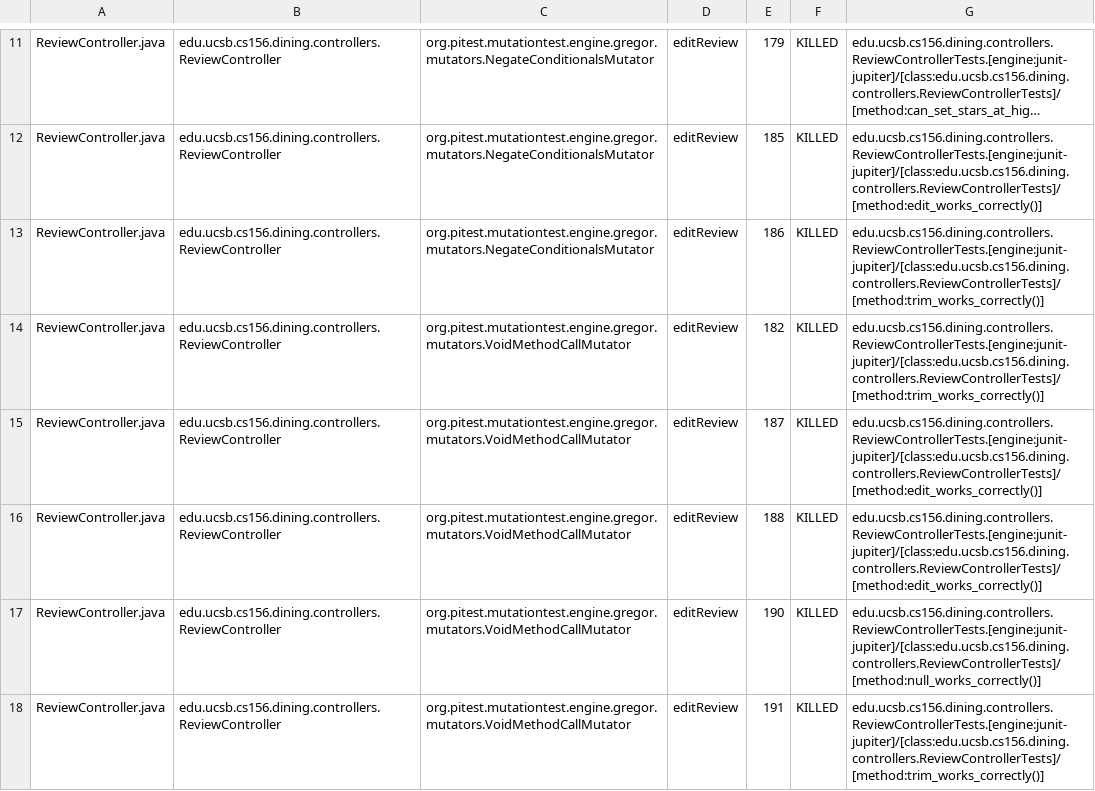
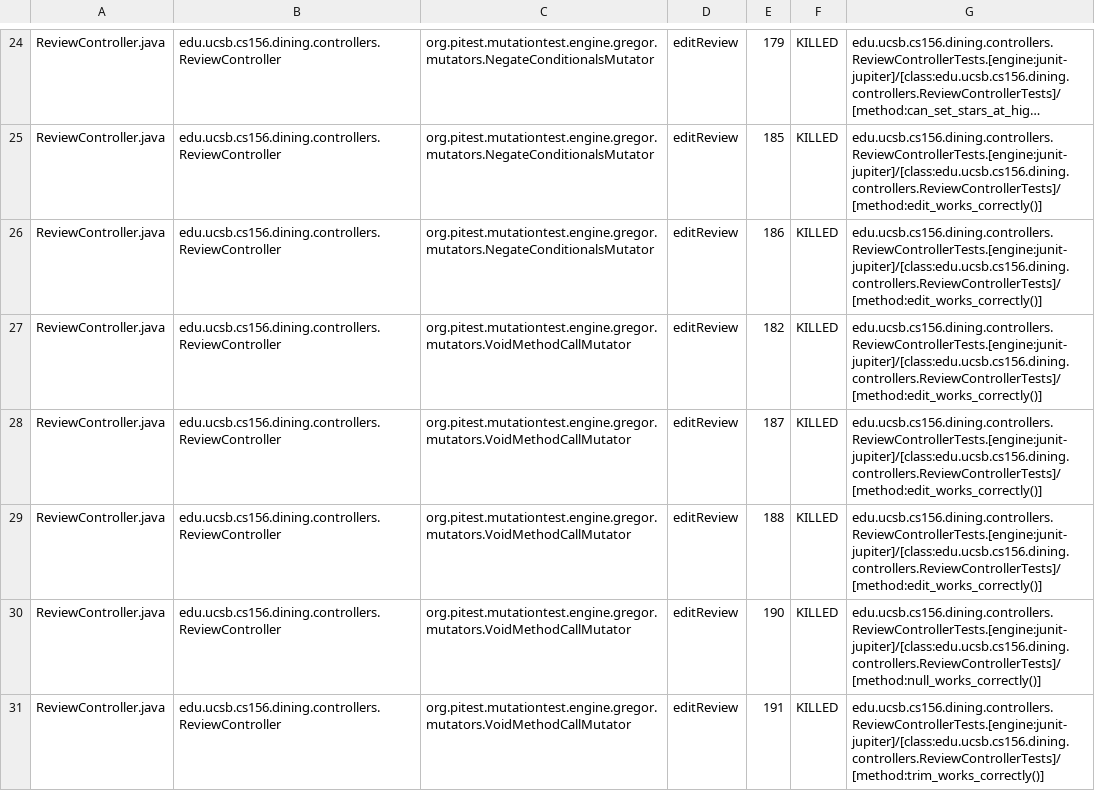
Before and after one commit to ucsb-cs156-s26/proj-dining-s26-05, a CSV file: prs/35/pitest/mutations.csv, drawn as a sheet; only a part is shown, gaps mark what is left out; long unchanged cells end in …; addresses are those after the commit; the diff covers the shown part only; the diff names each change by its address in the sheet, - before the commit and + after, or states it on an @@ line.

Commit message:
Deploying to gh-pages from @ ucsb-cs156-s26/proj-dining-s26-05@abe87ee21843171e7a546bf67fb946add0a60b52 🚀

```diff
--- a/prs/35/pitest/mutations.csv
+++ b/prs/35/pitest/mutations.csv
-G26:G27: edu.ucsb.cs156.dining.controllers.ReviewControllerTests.[engine:junit-jupiter]/[class:edu.ucsb.cs156.dining.controllers.ReviewControllerTests]/[method:trim_works_correctly()]
+G26:G27: edu.ucsb.cs156.dining.controllers.ReviewControllerTests.[engine:junit-jupiter]/[class:edu.ucsb.cs156.dining.controllers.ReviewControllerTests]/[method:edit_works_correctly()]
```
Also changed, not shown: 3 added rows, 3 removed rows, 53 moved rows and 17 edited cells elsewhere in this file, 22 other files.
